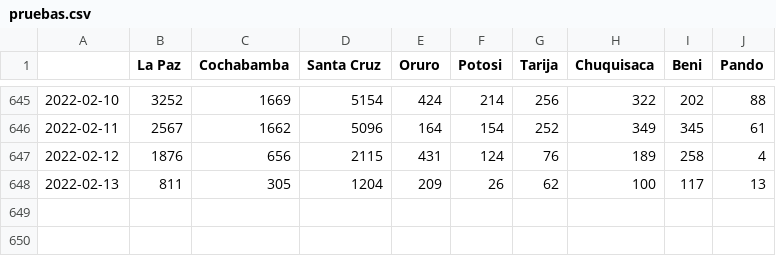
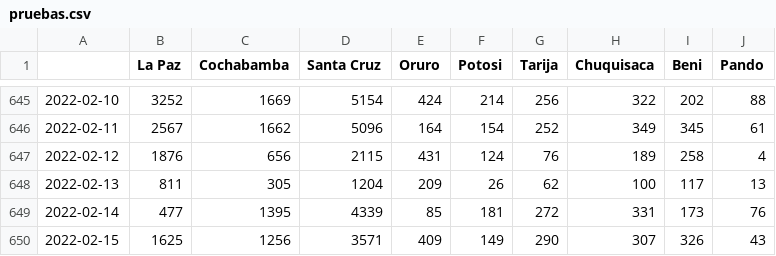
Before and after one commit to sociedatos/covid19-bo-pruebas_por_departamento, a CSV file: pruebas.csv, drawn as a sheet; only a part is shown, gaps mark what is left out; the diff names each change by its address in the sheet, - before the commit and + after, or states it on an @@ line.

```diff
--- a/pruebas.csv
+++ b/pruebas.csv
+row 649: 2022-02-14 | 477 | 1395 | 4339 | 85 | 181 | 272 | 331 | 173 | 76
+row 650: 2022-02-15 | 1625 | 1256 | 3571 | 409 | 149 | 290 | 307 | 326 | 43
```
Also changed, not shown: descartados.csv, metadata.csv, 30 other files.
